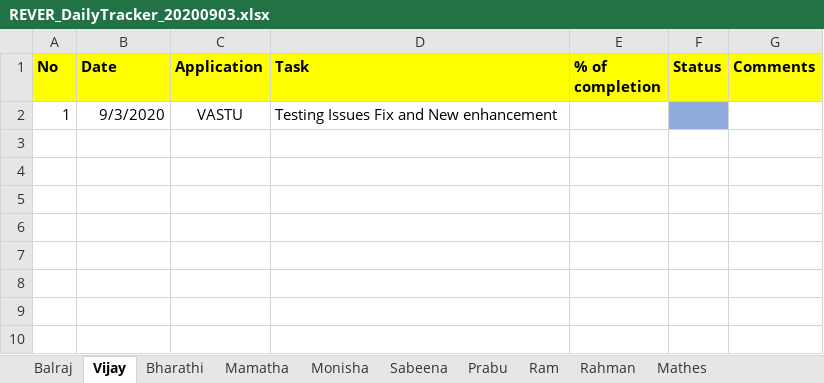
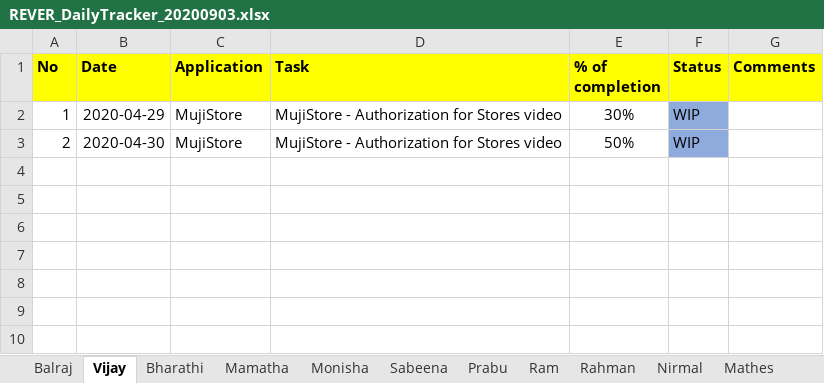
Before and after one commit to tcbalaji/DailyTracker, an Excel workbook: REVER_DailyTracker_20200903.xlsx, sheet Vijay, drawn as a sheet; only a part is shown; values as stored, in another font and other column widths than the file's, no borders; removed rows and columns are numbered as before the commit, all else as after; the diff names each change by its address in the sheet, - before the commit and + after, or states it on an @@ line.

```diff
--- a/REVER_DailyTracker_20200903.xlsx (sheet Vijay)
+++ b/REVER_DailyTracker_20200903.xlsx (sheet Vijay)
+sheet tab: Nirmal
-row 2: 1 | 9/3/2020 | VASTU | Testing Issues Fix and New enhancement
-row 2: (empty)
+row 2: 1 | 2020-04-29 | MujiStore | MujiStore - Authorization for Stores video | 30% | WIP
-F2 fill: none
+F2 fill: #8FAADC
+row 3: 2 | 2020-04-30 | MujiStore | MujiStore - Authorization for Stores video | 50% | WIP
```
Also changed, not shown: sheet Balraj, sheet Monisha, sheet Mathes.
